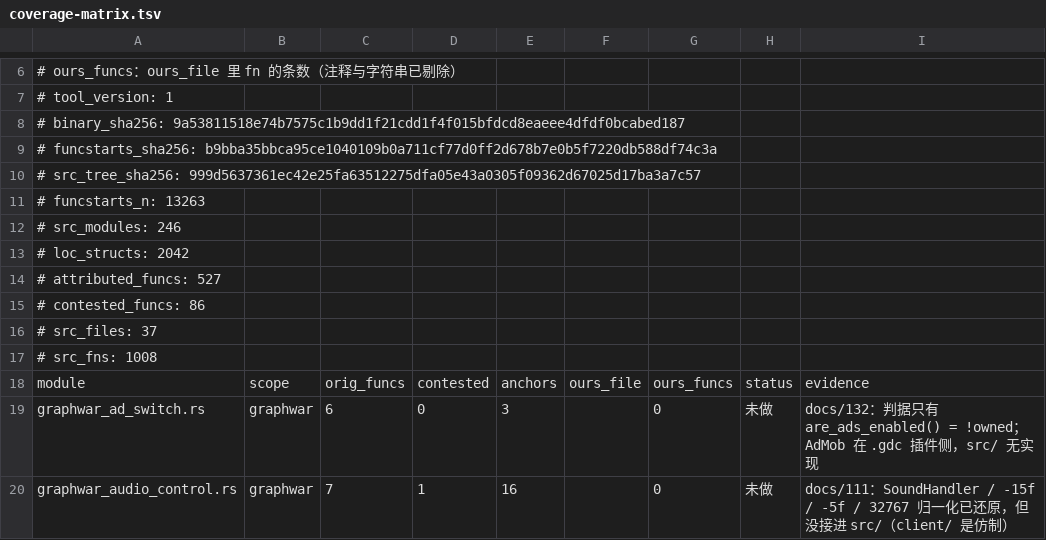
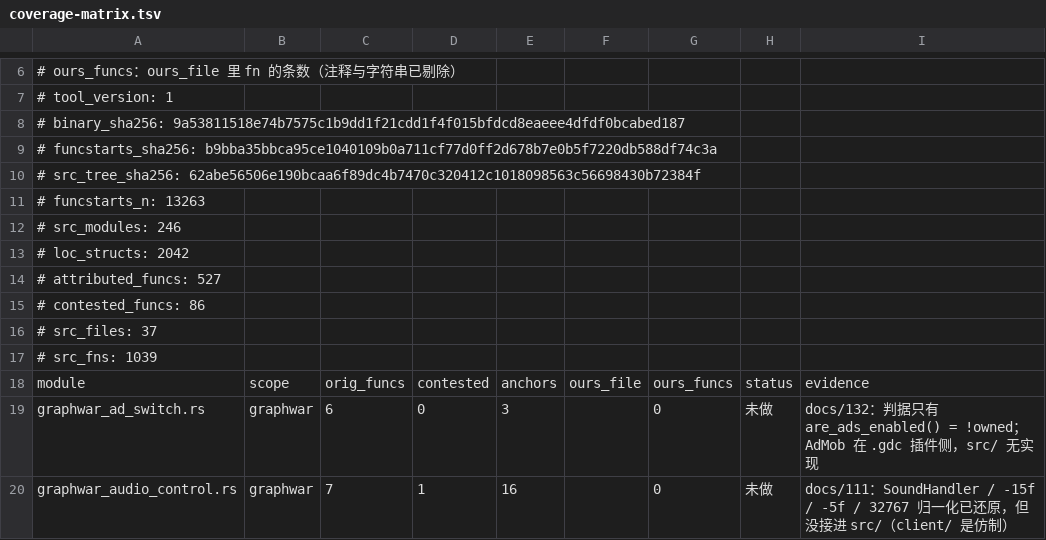
Before and after one commit to Cmd-GZ/graphwar2-rebuild, a TSV file: docs/coverage-matrix.tsv, drawn as a sheet; only a part is shown, gaps mark what is left out.

```diff
--- a/docs/coverage-matrix.tsv
+++ b/docs/coverage-matrix.tsv
@@ -9,3 +9,3 @@
 # funcstarts_sha256: b9bba35bbca95ce1040109b0a711cf77d0ff2d678b7e0b5f7220db588df74c3a
-# src_tree_sha256: 999d5637361ec42e25fa63512275dfa05e43a0305f09362d67025d17ba3a7c57
+# src_tree_sha256: 62abe56506e190bcaa6f89dc4b7470c320412c1018098563c56698430b72384f
 # funcstarts_n: 13263
@@ -16,3 +16,3 @@
 # src_files: 37
-# src_fns: 1008
+# src_fns: 1039
 module	scope	orig_funcs	contested	anchors	ours_file	ours_funcs	status	evidence
```
Also changed, not shown: 1 other file.
